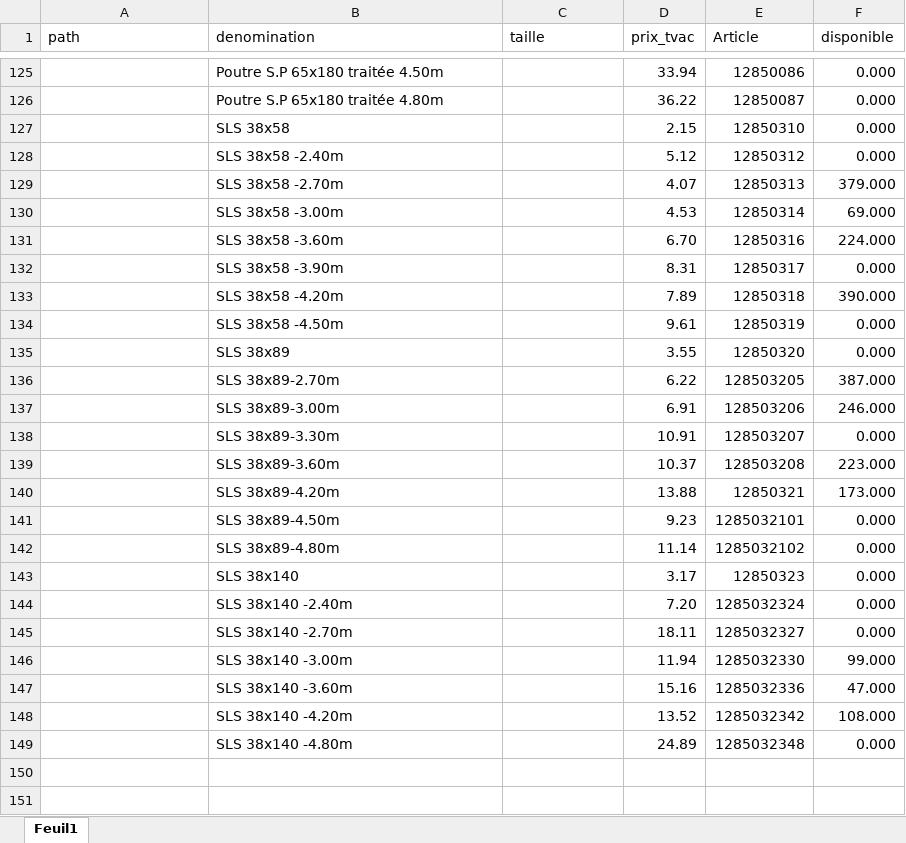
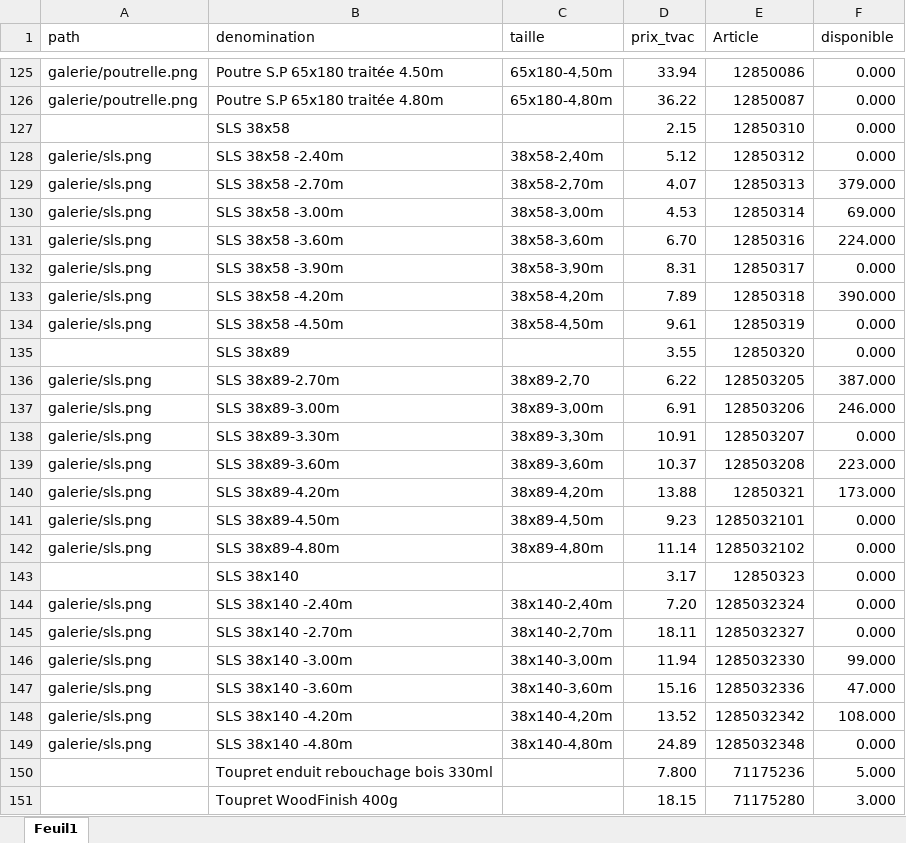
Before and after one commit to Ets-Braconnier/bois, an Excel workbook: prix/prix.xlsx, sheet Feuil1, drawn as a sheet; only a part is shown, gaps mark what is left out; values as stored, in another font and other column widths than the file's, no cell formats; the diff covers the shown part only; the diff names each change by its address in the sheet, - before the commit and + after, or states it on an @@ line.

```diff
--- a/prix/prix.xlsx (sheet Feuil1)
+++ b/prix/prix.xlsx (sheet Feuil1)
-A125:A126 (path): (empty)
+A125:A126 (path): galerie/poutrelle.png
-C125 (taille): (empty)
+C125 (taille): 65x180-4,50m
-C126 (taille): (empty)
+C126 (taille): 65x180-4,80m
-A128:A134 (path): (empty)
+A128:A134 (path): galerie/sls.png
-C128 (taille): (empty)
+C128 (taille): 38x58-2,40m
-C129 (taille): (empty)
+C129 (taille): 38x58-2,70m
-C130 (taille): (empty)
+C130 (taille): 38x58-3,00m
-C131 (taille): (empty)
+C131 (taille): 38x58-3,60m
-C132 (taille): (empty)
+C132 (taille): 38x58-3,90m
-C133 (taille): (empty)
+C133 (taille): 38x58-4,20m
-C134 (taille): (empty)
+C134 (taille): 38x58-4,50m
-A136:A142 (path): (empty)
+A136:A142 (path): galerie/sls.png
-C136 (taille): (empty)
+C136 (taille): 38x89-2,70
-C137 (taille): (empty)
+C137 (taille): 38x89-3,00m
-C138 (taille): (empty)
+C138 (taille): 38x89-3,30m
-C139 (taille): (empty)
+C139 (taille): 38x89-3,60m
-C140 (taille): (empty)
+C140 (taille): 38x89-4,20m
-C141 (taille): (empty)
+C141 (taille): 38x89-4,50m
-C142 (taille): (empty)
+C142 (taille): 38x89-4,80m
-A144:A149 (path): (empty)
+A144:A149 (path): galerie/sls.png
-C144 (taille): (empty)
+C144 (taille): 38x140-2,40m
-C145 (taille): (empty)
+C145 (taille): 38x140-2,70m
-C146 (taille): (empty)
+C146 (taille): 38x140-3,00m
-C147 (taille): (empty)
+C147 (taille): 38x140-3,60m
-C148 (taille): (empty)
+C148 (taille): 38x140-4,20m
-C149 (taille): (empty)
+C149 (taille): 38x140-4,80m
+row 150:  | Toupret enduit rebouchage bois 330ml |  | 7.800 | 71175236 | 5.000
+row 151:  | Toupret WoodFinish 400g |  | 18.15 | 71175280 | 3.000
```
Also changed, not shown: 9 added rows and 181 edited cells elsewhere in this sheet, cell formats, 9 other files.
